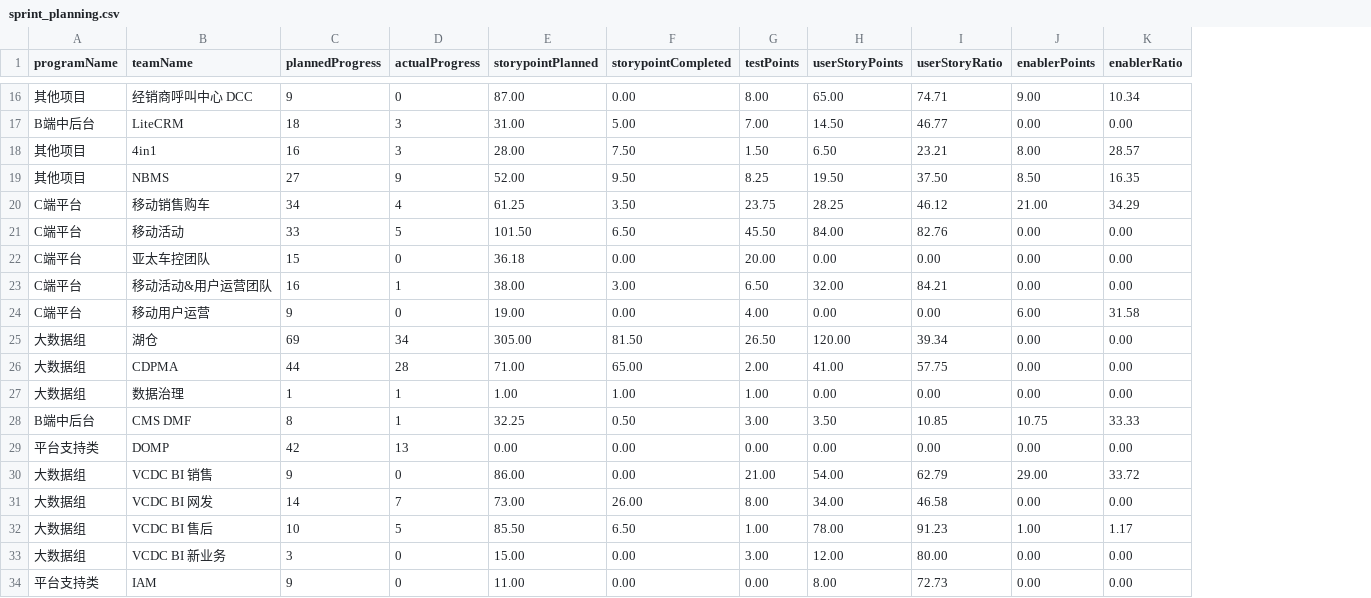
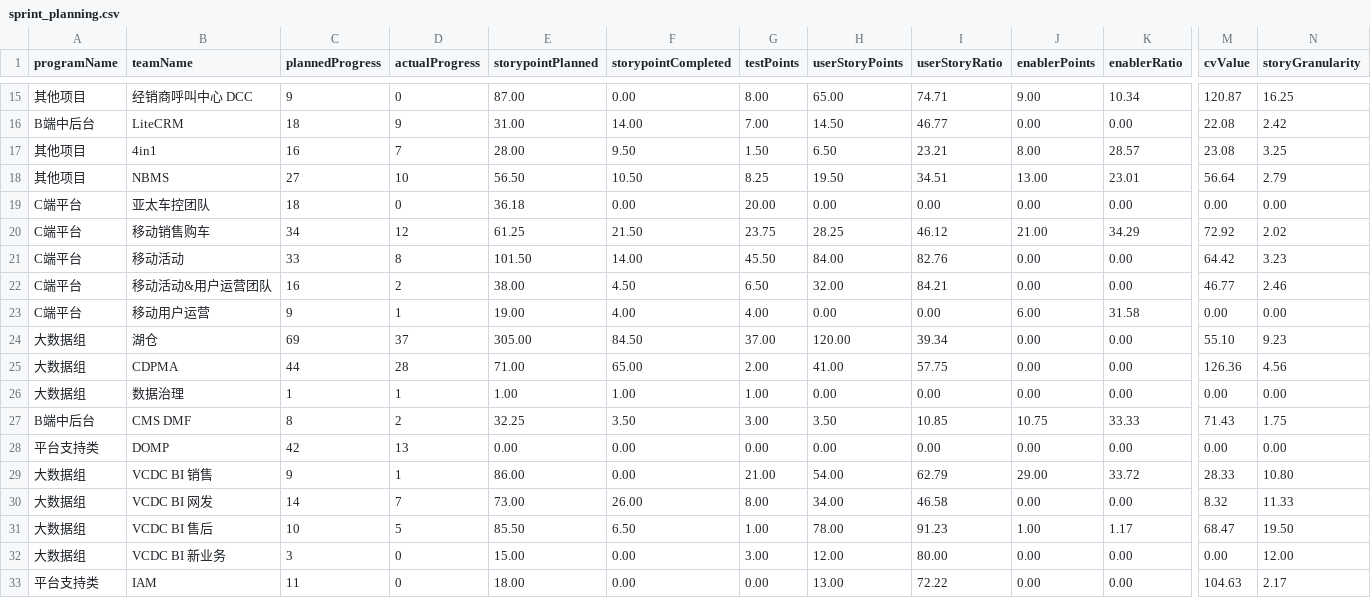
Before and after one commit to figo645/agiledashboard2.0, a CSV file: src/main/resources/data/sprint_planning.csv, drawn as a sheet; only a part is shown, gaps mark what is left out; removed rows and columns are numbered as before the commit, all else as after; rows hold the shown columns only; the diff covers the shown part only; the diff names each change by its address in the sheet, - before the commit and + after, or states it on an @@ line.

```diff
--- a/src/main/resources/data/sprint_planning.csv
+++ b/src/main/resources/data/sprint_planning.csv
+column M (cvValue), rows 15-18: 120.87 | 22.08 | 23.08 | 56.64; rows 20-33: 72.92 | 64.42 | 46.77 | 0.00 | 55.10 | 126.36 | 0.00 | 71.43 | 0.00 | 28.33 | 8.32 | 68.47 | 0.00 | 104.63
+column N (storyGranularity), rows 15-18: 16.25 | 2.42 | 3.25 | 2.79; rows 20-33: 2.02 | 3.23 | 2.46 | 0.00 | 9.23 | 4.56 | 0.00 | 1.75 | 0.00 | 10.80 | 11.33 | 19.50 | 12.00 | 2.17
-D16 (actualProgress): 3
+D16 (actualProgress): 9
-F16 (storypointCompleted): 5.00
+F16 (storypointCompleted): 14.00
-D17 (actualProgress): 3
+D17 (actualProgress): 7
-F17 (storypointCompleted): 7.50
+F17 (storypointCompleted): 9.50
-D18 (actualProgress): 9
+D18 (actualProgress): 10
-E18 (storypointPlanned): 52.00
+E18 (storypointPlanned): 56.50
-F18 (storypointCompleted): 9.50
+F18 (storypointCompleted): 10.50
-I18 (userStoryRatio): 37.50
+I18 (userStoryRatio): 34.51
-J18 (enablerPoints): 8.50
+J18 (enablerPoints): 13.00
-K18 (enablerRatio): 16.35
+K18 (enablerRatio): 23.01
+row 19: C端平台 | 亚太车控团队 | 18 | 0 | 36.18 | 0.00 | 20.00 | 0.00 | 0.00 | 0.00 | 0.00 | 0.00 | 0.00
-D20 (actualProgress): 4
+D20 (actualProgress): 12
-F20 (storypointCompleted): 3.50
+F20 (storypointCompleted): 21.50
-D21 (actualProgress): 5
+D21 (actualProgress): 8
-F21 (storypointCompleted): 6.50
+F21 (storypointCompleted): 14.00
-row 22: C端平台 | 亚太车控团队 | 15 | 0 | 36.18 | 0.00 | 20.00 | 0.00 | 0.00 | 0.00 | 0.00
-D22 (actualProgress): 1
+D22 (actualProgress): 2
-F22 (storypointCompleted): 3.00
+F22 (storypointCompleted): 4.50
-D23 (actualProgress): 0
+D23 (actualProgress): 1
-F23 (storypointCompleted): 0.00
+F23 (storypointCompleted): 4.00
-D24 (actualProgress): 34
+D24 (actualProgress): 37
-F24 (storypointCompleted): 81.50
+F24 (storypointCompleted): 84.50
-G24 (testPoints): 26.50
+G24 (testPoints): 37.00
-D27 (actualProgress): 1
+D27 (actualProgress): 2
-F27 (storypointCompleted): 0.50
+F27 (storypointCompleted): 3.50
-D29 (actualProgress): 0
+D29 (actualProgress): 1
-C33 (plannedProgress): 9
+C33 (plannedProgress): 11
-E33 (storypointPlanned): 11.00
+E33 (storypointPlanned): 18.00
-H33 (userStoryPoints): 8.00
+H33 (userStoryPoints): 13.00
-I33 (userStoryRatio): 72.73
+I33 (userStoryRatio): 72.22
```
Also changed, not shown: 1 removed row and 37 edited cells elsewhere in this file, 3 other files.
